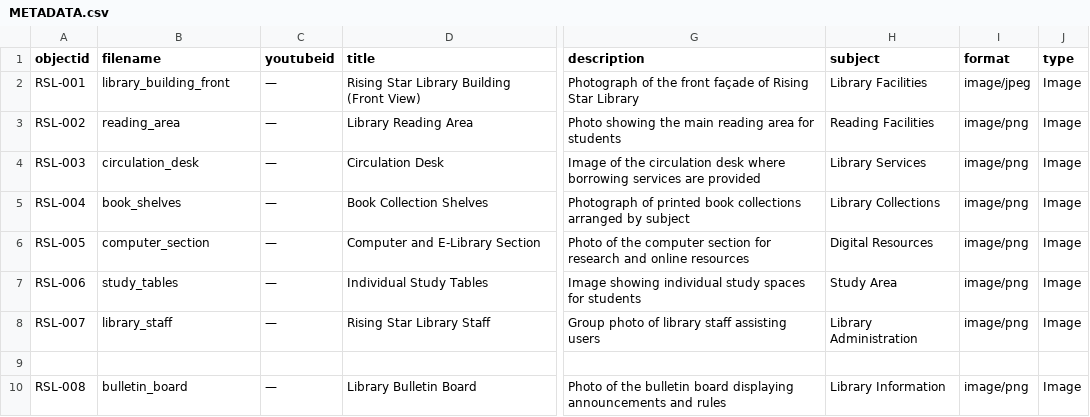
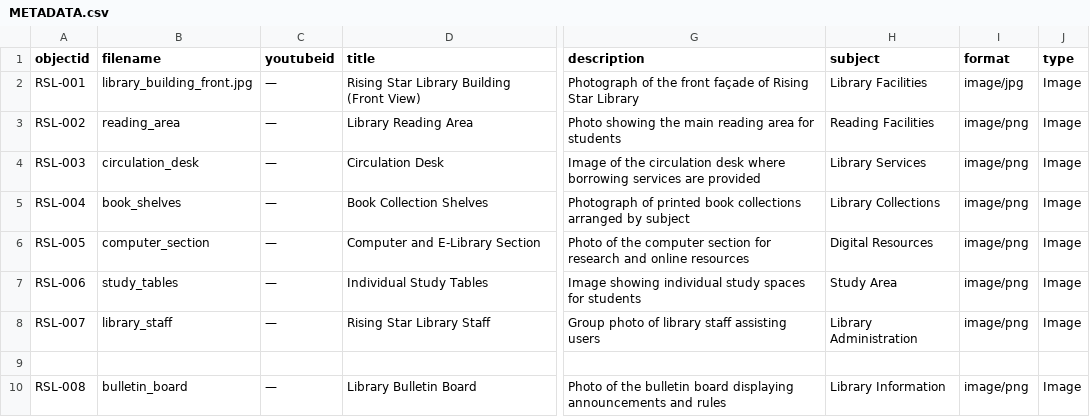
Before and after one commit to donnafretchjencorveracastil-wq/Rising_Starss, a CSV file: _data/METADATA.csv, drawn as a sheet; only a part is shown, gaps mark what is left out; the diff names each change by its address in the sheet, - before the commit and + after, or states it on an @@ line.

Commit message:
Update METADATA.csv

```diff
--- a/_data/METADATA.csv
+++ b/_data/METADATA.csv
-B2 (filename): library_building_front
+B2 (filename): library_building_front.jpg
-I2 (format): image/jpeg
+I2 (format): image/jpg
```
